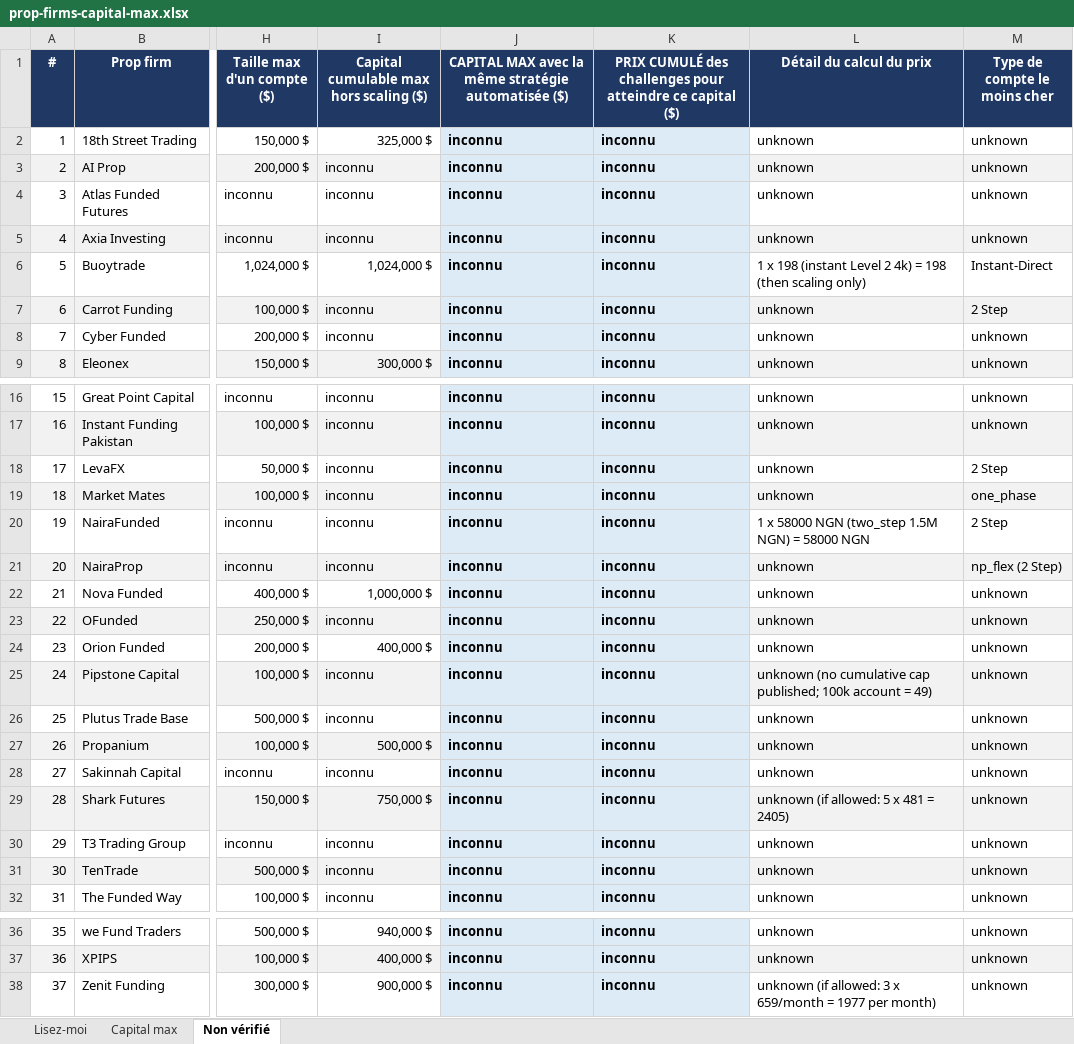
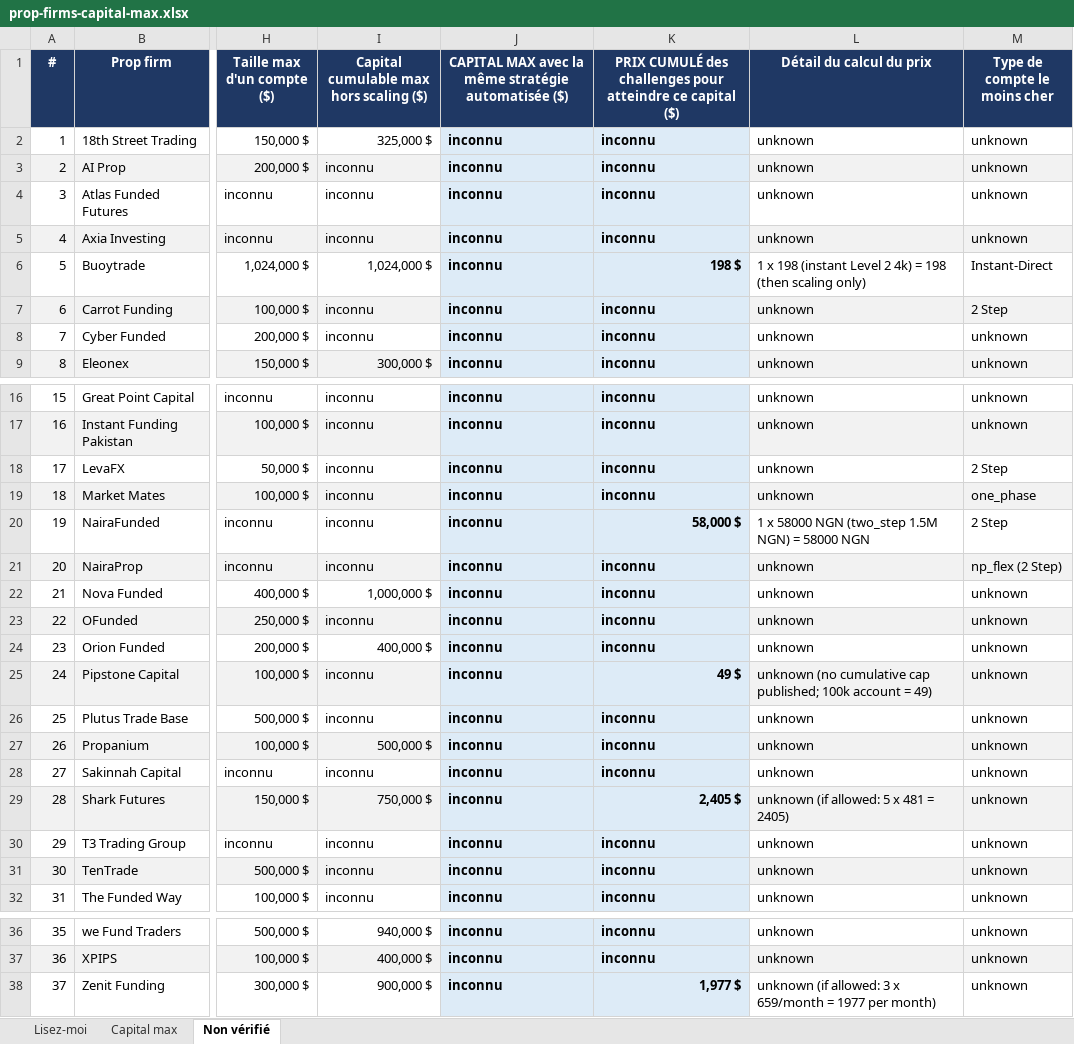
Before and after one commit to mahjoubyanis01-lang/trading-journal, an Excel workbook: docs/prop-firms-capital-max.xlsx, sheet Non vérifié, drawn as a sheet; only a part is shown, gaps mark what is left out; values as stored, in another font and other column widths than the file's, no borders; the diff names each change by its address in the sheet, - before the commit and + after, or states it on an @@ line.

```diff
--- a/docs/prop-firms-capital-max.xlsx (sheet Non vérifié)
+++ b/docs/prop-firms-capital-max.xlsx (sheet Non vérifié)
-K6: inconnu
+K6: 198 $
-K20: inconnu
+K20: 58,000 $
-K25: inconnu
+K25: 49 $
-K29: inconnu
+K29: 2,405 $
-K38: inconnu
+K38: 1,977 $
```
Also changed, not shown: sheet Capital max.
